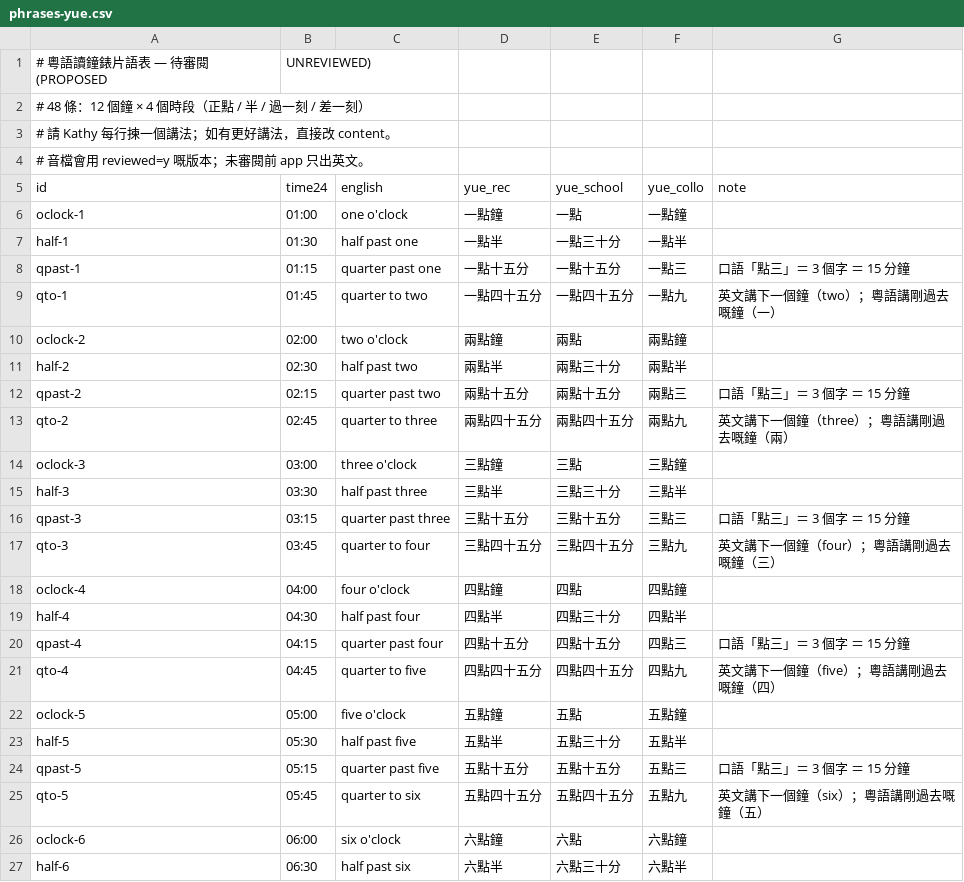
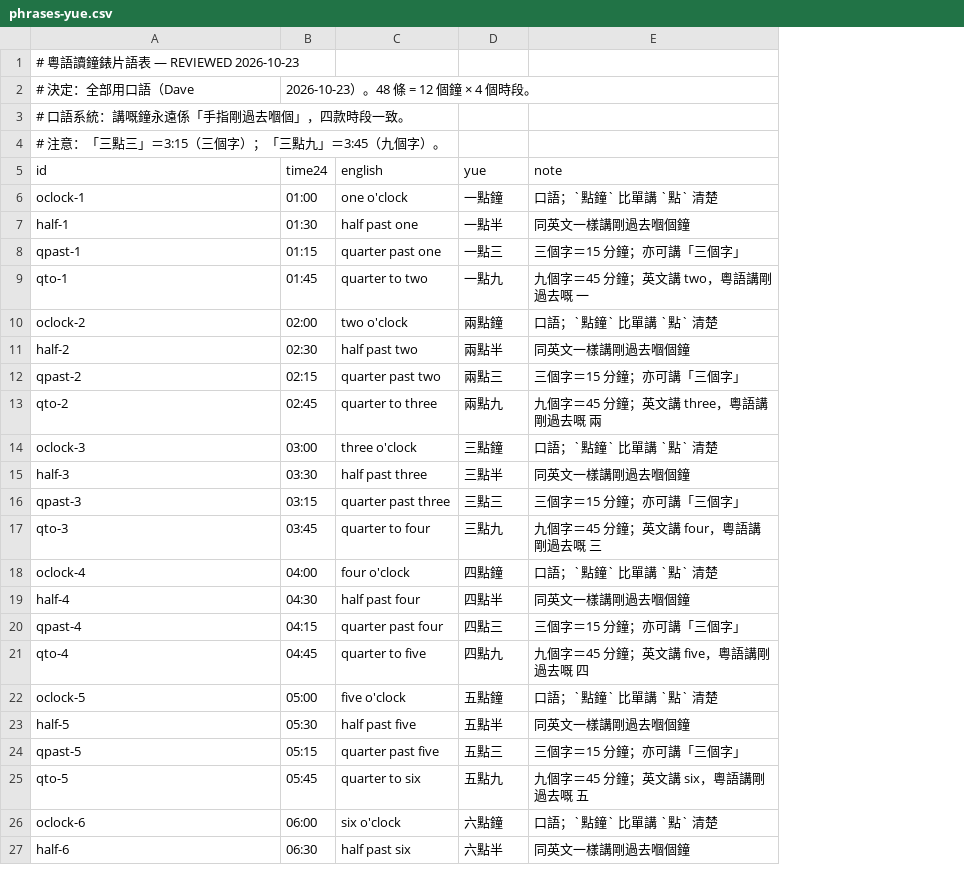
Before and after one commit to davidjwip/tellingTheTime, a CSV file: data/phrases-yue.csv, drawn as a sheet; only a part is shown; removed rows and columns are numbered as before the commit, all else as after; the diff covers the shown part only; the diff names each change by its address in the sheet, - before the commit and + after, or states it on an @@ line.

Commit message:
docs(spec): v1.3 - close the four parity decisions, settle Cantonese colloquial
Dave's answers, all recorded in specs/v1.md section 18 and design-parity.md
section 8:

- Framework: vanilla TS. Vite + TS + vanilla DOM, no Vue. The reference
  stylesheet and DOM skeleton are copied verbatim, so the visual result is
  unchanged.
- Footer: keep the names. This is now an explicit, narrow exception to the
  no-child-names guardrail, written into AGENTS.md and README.md: the footer
  credit line may name the two children, nothing else in the repo may, and the
  guardrail scan must allow exactly that string and still fail elsewhere.
- Size control: parked, not deleted. No A-/A+ in v1; clock.v1.size stays
  reserved so adding it later needs no migration.
- Mascots: kept, as the reference has them.

Cantonese: 全部用口語. data/phrases-yue.csv regenerated to a single final form
per phrase (48 rows, asserted), header now marks it REVIEWED 2026-10-23.
Two forms changed from the draft: quarter past 三點十五分 -> 三點三, quarter to
三點四十五分 -> 三點九.

Consequence worth its own test: colloquial Cantonese names the hour just
passed for all four phases, so 'name the next hour' - the hard part of English
quarter-to - does not exist in yue. t4.3 is genuinely easier in that locale.
New AC-47 pins the answer key (三點九 accepted, 四點九 rejected).

v1.3: 47 criteria, no open questions. R1 resolved.

Verification: AC markers 1..47 with no gaps or duplicates; all internal links
resolve across the four docs; csv 48 rows, 12 hours, one final form each, no
formal forms remaining; child names now appear only in the footer spec in
design-parity.md, as permitted.

```diff
--- a/data/phrases-yue.csv
+++ b/data/phrases-yue.csv
-column D (yue_rec), rows 6-27: 一點鐘 | 一點半 | 一點十五分 | 一點四十五分 | 兩點鐘 | 兩點半 | 兩點十五分 | 兩點四十五分 | 三點鐘 | 三點半 | 三點十五分 | 三點四十五分 | 四點鐘 | 四點半 | 四點十五分 | 四點四十五分 | 五點鐘 | 五點半 | 五點十五分 | 五點四十五分 | 六點鐘 | 六點半
-column E (yue_school), rows 6-27: 一點 | 一點三十分 | 一點十五分 | 一點四十五分 | 兩點 | 兩點三十分 | 兩點十五分 | 兩點四十五分 | 三點 | 三點三十分 | 三點十五分 | 三點四十五分 | 四點 | 四點三十分 | 四點十五分 | 四點四十五分 | 五點 | 五點三十分 | 五點十五分 | 五點四十五分 | 六點 | 六點三十分
-row 1: # 粵語讀鐘錶片語表 — 待審閱 (PROPOSED | UNREVIEWED)
-A1 (id): # 48 條：12 個鐘 × 4 個時段（正點 / 半 / 過一刻 / 差一刻）
+A1 (id): # 粵語讀鐘錶片語表 — REVIEWED 2026-10-23
+row 2: # 決定：全部用口語（Dave | 2026-10-23）。48 條 = 12 個鐘 × 4 個時段。
-A3 (id): # 請 Kathy 每行揀一個講法；如有更好講法，直接改 content。
+A3 (id): # 口語系統：講嘅鐘永遠係「手指剛過去嗰個」，四款時段一致。
-A4 (id): # 音檔會用 reviewed=y 嘅版本；未審閱前 app 只出英文。
+A4 (id): # 注意：「三點三」＝3:15（三個字）；「三點九」＝3:45（九個字）。
-D5: yue_collo
+D5: yue
-E6 (note): (empty)
+E6 (note): 口語；`點鐘` 比單講 `點` 清楚
-E7 (note): (empty)
+E7 (note): 同英文一樣講剛過去嗰個鐘
-E8 (note): 口語「點三」＝ 3 個字 ＝ 15 分鐘
+E8 (note): 三個字＝15 分鐘；亦可講「三個字」
-E9 (note): 英文講下一個鐘（two）；粵語講剛過去嘅鐘（一）
+E9 (note): 九個字＝45 分鐘；英文講 two，粵語講剛過去嘅 一
-E10 (note): (empty)
+E10 (note): 口語；`點鐘` 比單講 `點` 清楚
-E11 (note): (empty)
+E11 (note): 同英文一樣講剛過去嗰個鐘
-E12 (note): 口語「點三」＝ 3 個字 ＝ 15 分鐘
+E12 (note): 三個字＝15 分鐘；亦可講「三個字」
-E13 (note): 英文講下一個鐘（three）；粵語講剛過去嘅鐘（兩）
+E13 (note): 九個字＝45 分鐘；英文講 three，粵語講剛過去嘅 兩
-E14 (note): (empty)
+E14 (note): 口語；`點鐘` 比單講 `點` 清楚
-E15 (note): (empty)
+E15 (note): 同英文一樣講剛過去嗰個鐘
-E16 (note): 口語「點三」＝ 3 個字 ＝ 15 分鐘
+E16 (note): 三個字＝15 分鐘；亦可講「三個字」
-E17 (note): 英文講下一個鐘（four）；粵語講剛過去嘅鐘（三）
+E17 (note): 九個字＝45 分鐘；英文講 four，粵語講剛過去嘅 三
-E18 (note): (empty)
+E18 (note): 口語；`點鐘` 比單講 `點` 清楚
-E19 (note): (empty)
+E19 (note): 同英文一樣講剛過去嗰個鐘
-E20 (note): 口語「點三」＝ 3 個字 ＝ 15 分鐘
+E20 (note): 三個字＝15 分鐘；亦可講「三個字」
-E21 (note): 英文講下一個鐘（five）；粵語講剛過去嘅鐘（四）
+E21 (note): 九個字＝45 分鐘；英文講 five，粵語講剛過去嘅 四
-E22 (note): (empty)
+E22 (note): 口語；`點鐘` 比單講 `點` 清楚
-E23 (note): (empty)
+E23 (note): 同英文一樣講剛過去嗰個鐘
-E24 (note): 口語「點三」＝ 3 個字 ＝ 15 分鐘
+E24 (note): 三個字＝15 分鐘；亦可講「三個字」
-E25 (note): 英文講下一個鐘（six）；粵語講剛過去嘅鐘（五）
+E25 (note): 九個字＝45 分鐘；英文講 six，粵語講剛過去嘅 五
-E26 (note): (empty)
+E26 (note): 口語；`點鐘` 比單講 `點` 清楚
-E27 (note): (empty)
+E27 (note): 同英文一樣講剛過去嗰個鐘
```
Also changed, not shown: 26 edited cells elsewhere in this file, 5 other files.
